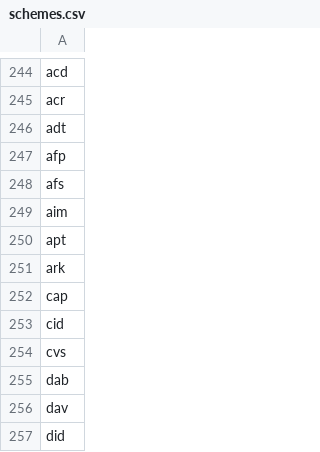
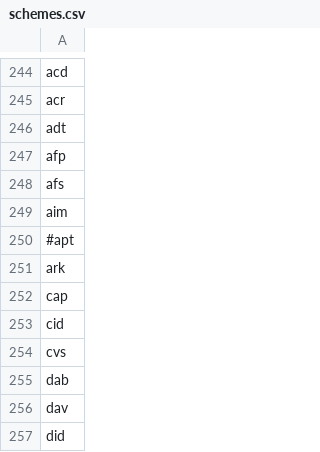
Before and after one commit to threatrack/threatrack_iocextract, a CSV file: threatrack_iocextract/patterns/schemes.csv, drawn as a sheet; only a part is shown, gaps mark what is left out; the diff covers the shown part only.

```diff
--- a/threatrack_iocextract/patterns/schemes.csv
+++ b/threatrack_iocextract/patterns/schemes.csv
@@ -249,3 +249,3 @@ afs
 aim
-apt
+#apt
 ark
```
Also changed, not shown: 8 edited cells elsewhere in this file, threatrack_iocextract/patterns/hostname_whitelist.csv, threatrack_iocextract/patterns/patterns.csv, 3 other files.
